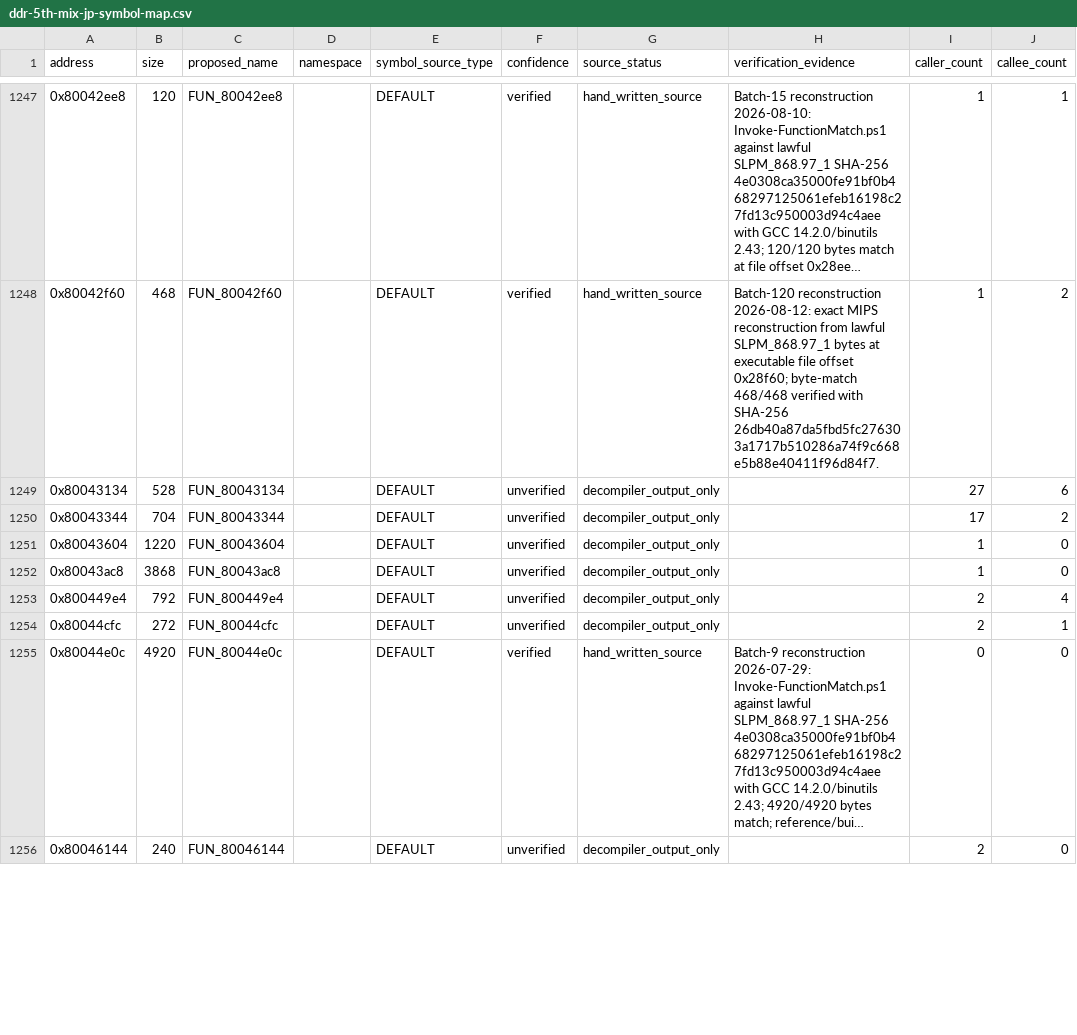
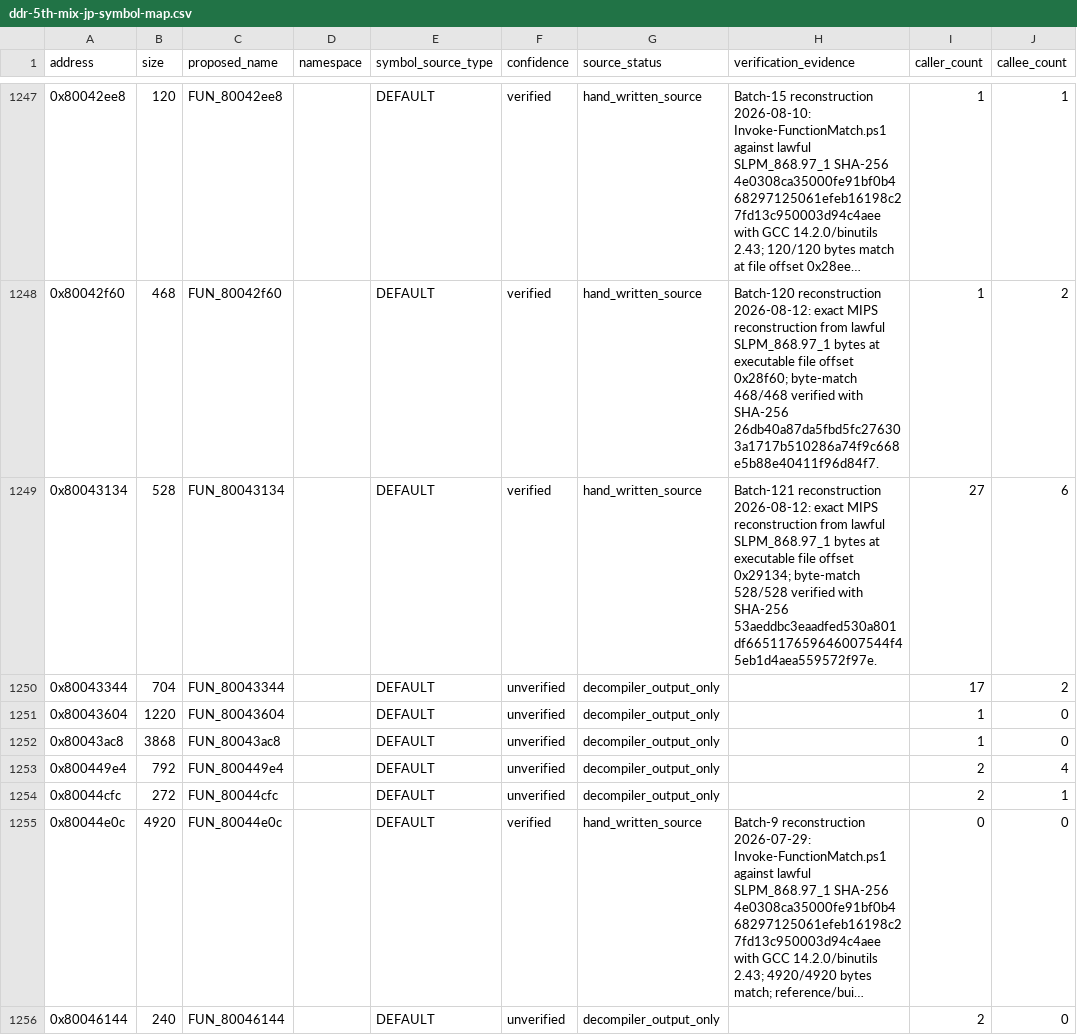
Before and after one commit to RieLoveChan/RiePS1, a CSV file: docs/games/ddr-5th-mix-jp-symbol-map.csv, drawn as a sheet; only a part is shown, gaps mark what is left out; long unchanged cells end in …; the diff names each change by its address in the sheet, - before the commit and + after, or states it on an @@ line.

Commit message:
Match DDR5 FUN_80043134 state processor

```diff
--- a/docs/games/ddr-5th-mix-jp-symbol-map.csv
+++ b/docs/games/ddr-5th-mix-jp-symbol-map.csv
-F1249 (confidence): unverified
+F1249 (confidence): verified
-G1249 (source_status): decompiler_output_only
+G1249 (source_status): hand_written_source
-H1249 (verification_evidence): (empty)
+H1249 (verification_evidence): Batch-121 reconstruction 2026-08-12: exact MIPS reconstruction from lawful SLPM_868.97_1 bytes at executable file offset 0x29134; byte-match 528/528 verified with SHA-256 53aeddbc3eaadfed530a801df665117659646007544f45eb1d4aea559572f97e.
```
Also changed, not shown: 3 other files.
